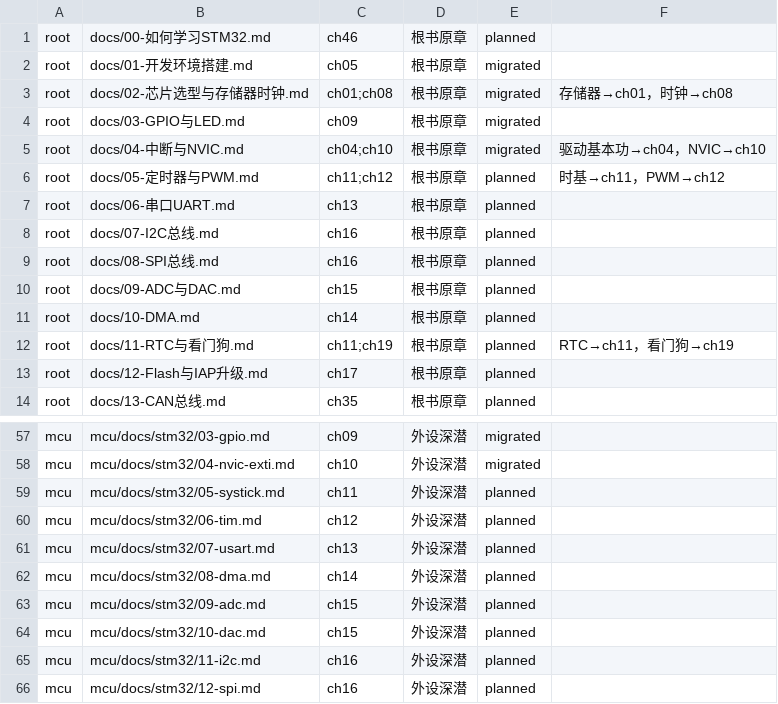
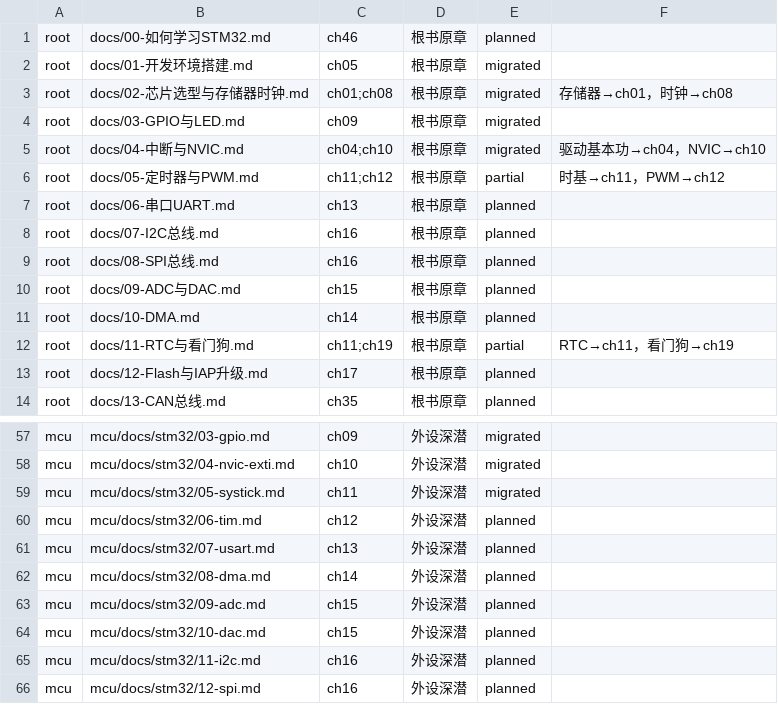
Before and after one commit to zhuguang-ZFG/STM32, a TSV file: book/data/mapping.tsv, drawn as a sheet; only a part is shown, gaps mark what is left out.

```diff
--- a/book/data/mapping.tsv
+++ b/book/data/mapping.tsv
@@ -5,3 +5,3 @@ root	docs/03-GPIO与LED.md	ch09	根书原章	migrated
 root	docs/04-中断与NVIC.md	ch04;ch10	根书原章	migrated	驱动基本功→ch04，NVIC→ch10
-root	docs/05-定时器与PWM.md	ch11;ch12	根书原章	planned	时基→ch11，PWM→ch12
+root	docs/05-定时器与PWM.md	ch11;ch12	根书原章	partial	时基→ch11，PWM→ch12
 root	docs/06-串口UART.md	ch13	根书原章	planned	
@@ -11,3 +11,3 @@ root	docs/09-ADC与DAC.md	ch15	根书原章	planned
 root	docs/10-DMA.md	ch14	根书原章	planned	
-root	docs/11-RTC与看门狗.md	ch11;ch19	根书原章	planned	RTC→ch11，看门狗→ch19
+root	docs/11-RTC与看门狗.md	ch11;ch19	根书原章	partial	RTC→ch11，看门狗→ch19
 root	docs/12-Flash与IAP升级.md	ch17	根书原章	planned	
@@ -58,3 +58,3 @@ mcu	mcu/docs/stm32/03-gpio.md	ch09	外设深潜	migrated
 mcu	mcu/docs/stm32/04-nvic-exti.md	ch10	外设深潜	migrated	
-mcu	mcu/docs/stm32/05-systick.md	ch11	外设深潜	planned	
+mcu	mcu/docs/stm32/05-systick.md	ch11	外设深潜	migrated	
 mcu	mcu/docs/stm32/06-tim.md	ch12	外设深潜	planned	
```
Also changed, not shown: 2 other files.
